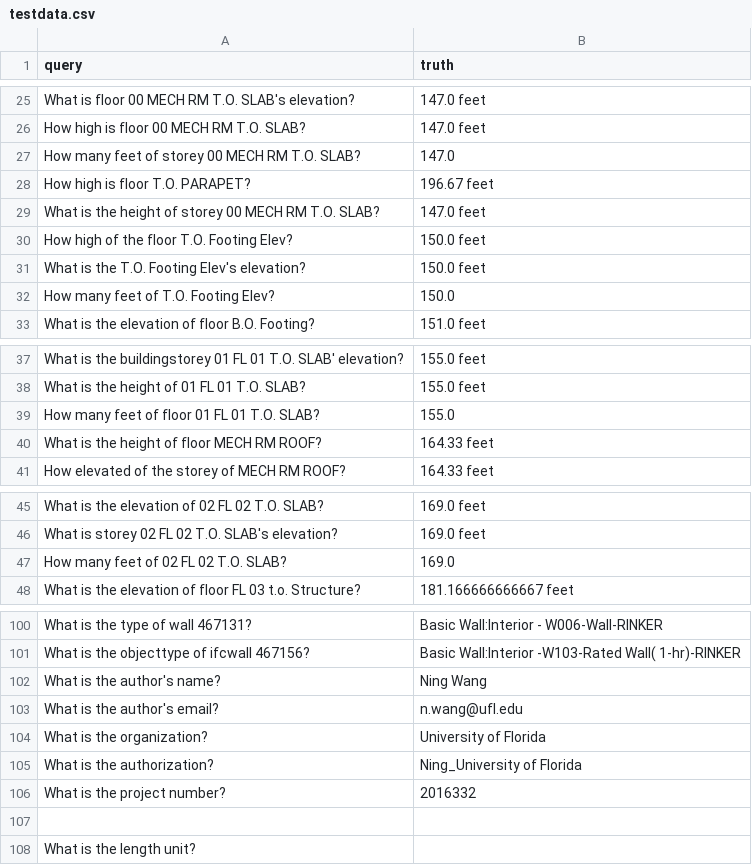
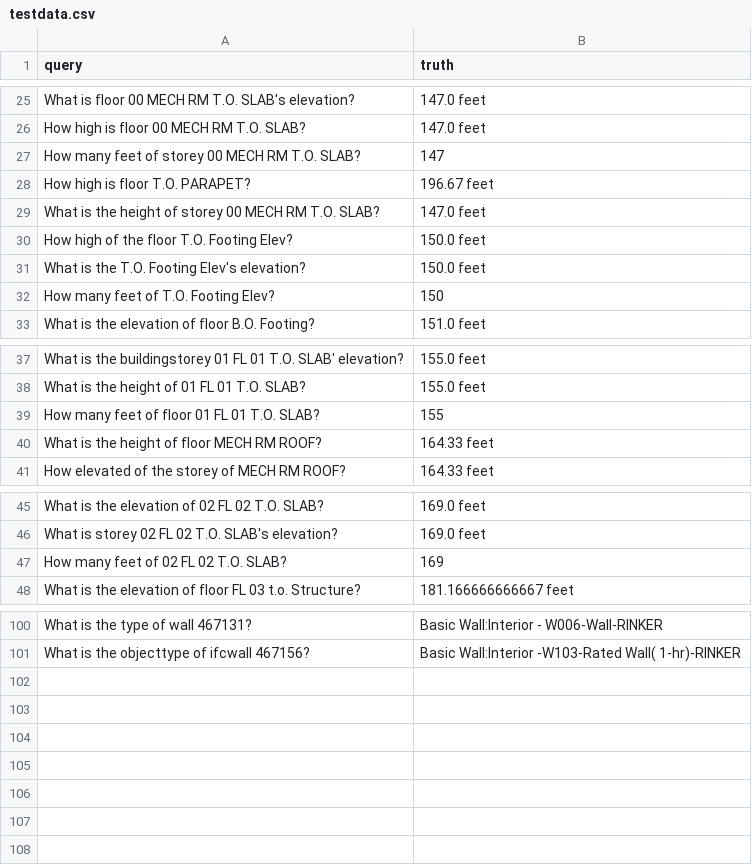
Before and after one commit to wangningstar/iBISDS, a CSV file: testdata.csv, drawn as a sheet; only a part is shown, gaps mark what is left out.

Commit message:
Add files via upload

```diff
--- a/testdata.csv
+++ b/testdata.csv
@@ -26,3 +26,3 @@ What is floor 00 MECH RM T.O. SLAB's elevation?,147.0 feet
 How high is floor 00 MECH RM T.O. SLAB?,147.0 feet
-How many feet of storey 00 MECH RM T.O. SLAB?,147.0
+How many feet of storey 00 MECH RM T.O. SLAB?,147
 How high is floor T.O. PARAPET?,196.67 feet
@@ -31,3 +31,3 @@ How high of the floor T.O. Footing Elev?,150.0 feet
 What is the T.O. Footing Elev's elevation?,150.0 feet
-How many feet of T.O. Footing Elev?,150.0
+How many feet of T.O. Footing Elev?,150
 What is the elevation of floor B.O. Footing?,151.0 feet
@@ -38,3 +38,3 @@ What is the buildingstorey 01 FL 01 T.O. SLAB' elevation?,155.0 feet
 What is the height of 01 FL 01 T.O. SLAB?,155.0 feet
-How many feet of floor 01 FL 01 T.O. SLAB?,155.0
+How many feet of floor 01 FL 01 T.O. SLAB?,155
 What is the height of floor MECH RM ROOF?,164.33 feet
@@ -46,3 +46,3 @@ What is the elevation of 02 FL 02 T.O. SLAB?,169.0 feet
 What is storey 02 FL 02 T.O. SLAB's elevation?,169.0 feet
-How many feet of 02 FL 02 T.O. SLAB?,169.0
+How many feet of 02 FL 02 T.O. SLAB?,169
 What is the elevation of floor FL 03 t.o. Structure?,181.166666666667 feet
@@ -101,8 +101 @@ What is the type of wall 467131?,Basic Wall:Interior - W006-Wall-RINKER
 What is the objecttype of ifcwall 467156?,Basic Wall:Interior -W103-Rated Wall( 1-hr)-RINKER
-What is the author's name?, Ning Wang
-What is the author's email?, n.wang@ufl.edu
-What is the organization?, University of Florida
-What is the authorization?, Ning_University of Florida
-What is the project number?, 2016332
-
-What is the length unit?
```
